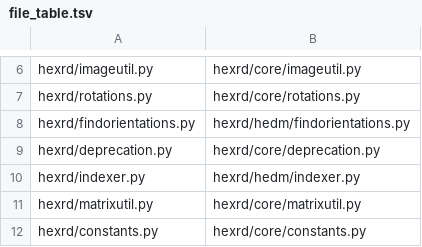
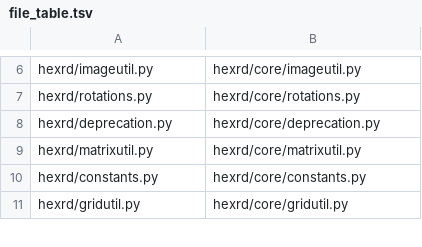
Before and after one commit to HEXRD/hexrd, a TSV file: hexrd/file_table.tsv, drawn as a sheet; only a part is shown, gaps mark what is left out; the shorter side is filled out with more unchanged rows.

```diff
--- a/hexrd/file_table.tsv
+++ b/hexrd/file_table.tsv
@@ -7,5 +7,3 @@ hexrd/imageutil.py	hexrd/core/imageutil.py
 hexrd/rotations.py	hexrd/core/rotations.py
-hexrd/findorientations.py	hexrd/hedm/findorientations.py
 hexrd/deprecation.py	hexrd/core/deprecation.py
-hexrd/indexer.py	hexrd/hedm/indexer.py
 hexrd/matrixutil.py	hexrd/core/matrixutil.py
```
Also changed, not shown: 17 other files.
